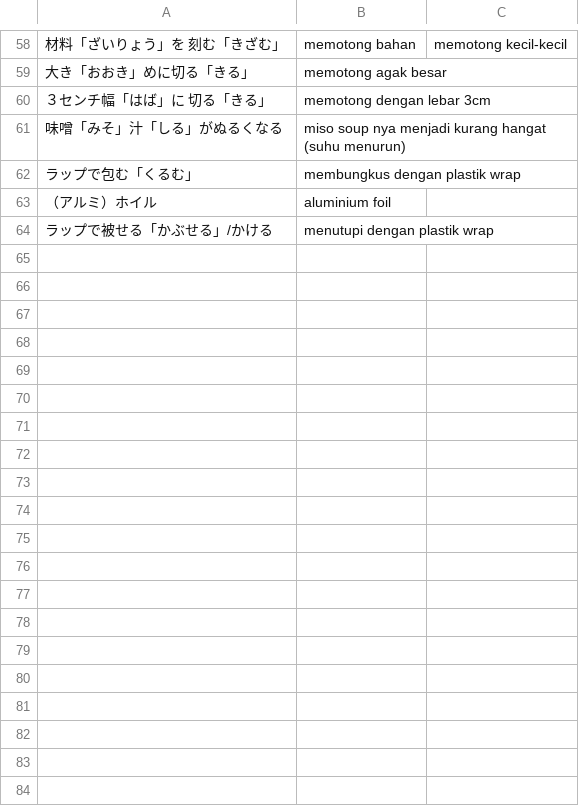
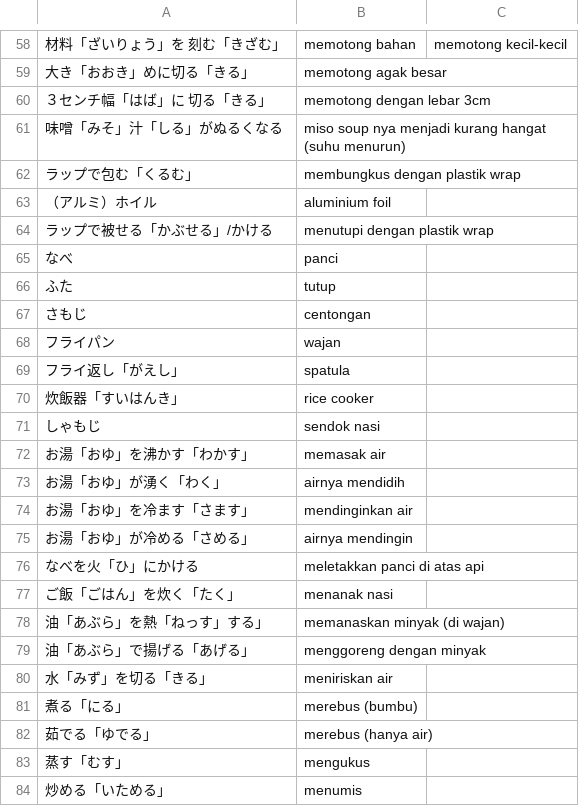
Before and after one commit to moemoe89/simple-quizify, a CSV file: muzukashii-nihongo-n3-kosakata-jp-to-id.csv, drawn as a sheet; only a part is shown, gaps mark what is left out; the diff covers the shown part only; the diff names each change by its address in the sheet, - before the commit and + after, or states it on an @@ line.

Commit message:
feat: add muzukashii nihongo n3 kosakata day 4

```diff
--- a/muzukashii-nihongo-n3-kosakata-jp-to-id.csv
+++ b/muzukashii-nihongo-n3-kosakata-jp-to-id.csv
+row 65: なべ | panci
+row 66: ふた | tutup
+row 67: さもじ | centongan
+row 68: フライパン | wajan
+row 69: フライ返し「がえし」 | spatula
+row 70: 炊飯器「すいはんき」 | rice cooker
+row 71: しゃもじ | sendok nasi
+row 72: お湯「おゆ」を沸かす「わかす」 | memasak air
+row 73: お湯「おゆ」が湧く「わく」 | airnya mendidih
+row 74: お湯「おゆ」を冷ます「さます」 | mendinginkan air
+row 75: お湯「おゆ」が冷める「さめる」 | airnya mendingin
+row 76: なべを火「ひ」にかける | meletakkan panci di atas api
+row 77: ご飯「ごはん」を炊く「たく」 | menanak nasi
+row 78: 油「あぶら」を熱「ねっす」する」 | memanaskan minyak (di wajan)
+row 79: 油「あぶら」で揚げる「あげる」 | menggoreng dengan minyak
+row 80: 水「みず」を切る「きる」 | meniriskan air
+row 81: 煮る「にる」 | merebus (bumbu)
+row 82: 茹でる「ゆでる」 | merebus (hanya air)
+row 83: 蒸す「むす」 | mengukus
+row 84: 炒める「いためる」 | menumis
```
Also changed, not shown: 46 added rows elsewhere in this file.
